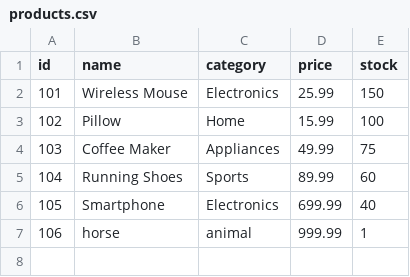
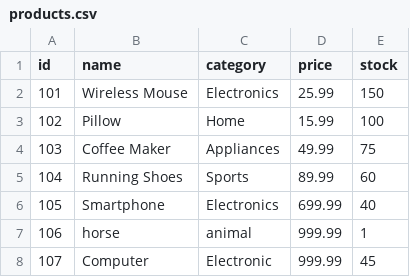
Before and after one commit to ethancharest/E-Commerce-Order-and-Inventory-Manager, a CSV file: ecommerce/data/products.csv, drawn as a sheet.

```diff
--- a/ecommerce/data/products.csv
+++ b/ecommerce/data/products.csv
@@ -7 +7,2 @@ id, name, category, price, stock
 106,horse,animal,999.99,1
+107,Computer,Electronic,999.99,45
```
Also changed, not shown: 5 other files.
